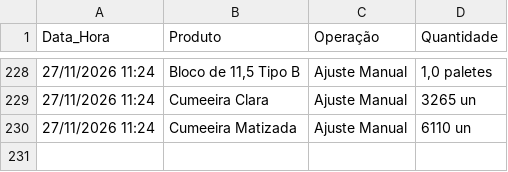
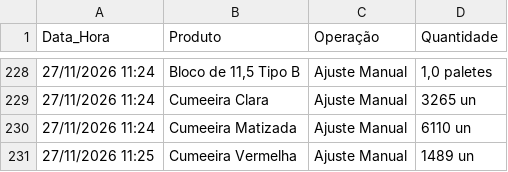
Before and after one commit to rolsimonassi-max/estoque-ceramica, a CSV file: historico.csv, drawn as a sheet; only a part is shown, gaps mark what is left out; the diff names each change by its address in the sheet, - before the commit and + after, or states it on an @@ line.

Commit message:
Atualização automática de historico.csv [skip ci]

```diff
--- a/historico.csv
+++ b/historico.csv
+row 231: 27/11/2026 11:25 | Cumeeira Vermelha | Ajuste Manual | 1489 un
```
